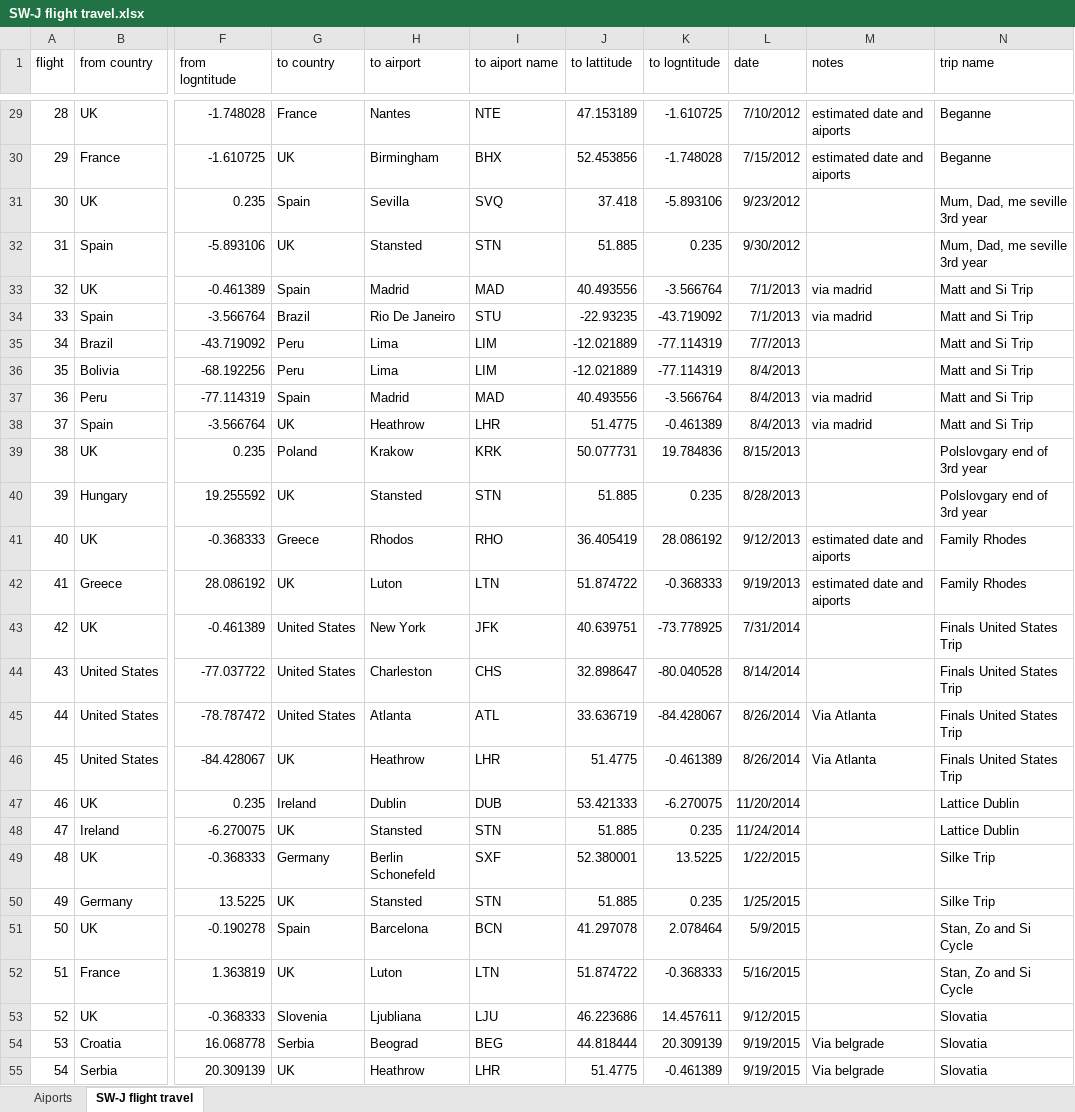
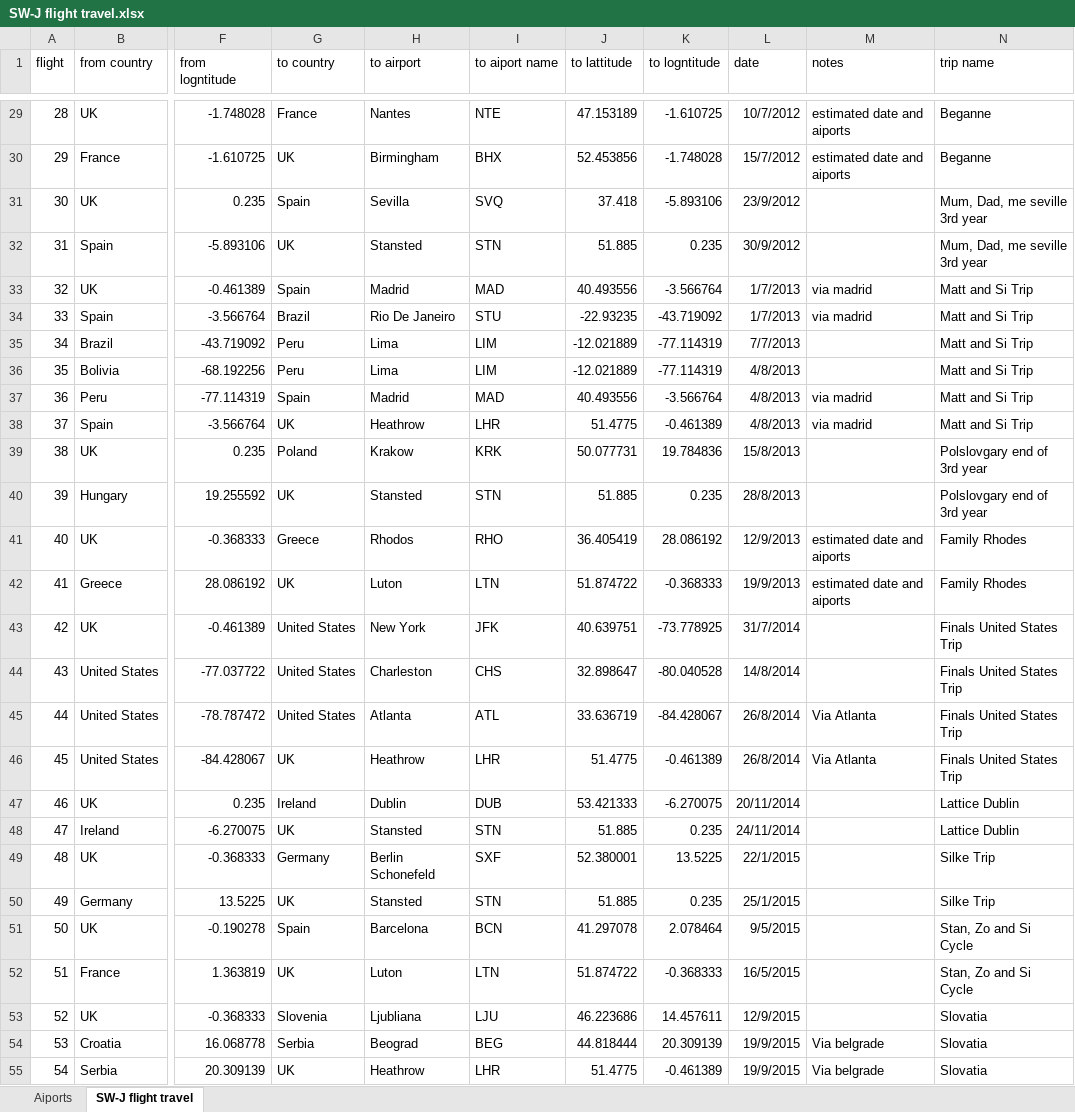
Before and after one commit to simonwardjones/mapping-project, an Excel workbook: python mapping/Data/SW-J flight travel.xlsx, sheet SW-J flight travel, drawn as a sheet; only a part is shown, gaps mark what is left out; values as stored, in another font and other column widths than the file's, no borders; charts and pictures not drawn; the diff covers the shown part only; the diff names each change by its address in the sheet, - before the commit and + after, or states it on an @@ line.

```diff
--- a/python mapping/Data/SW-J flight travel.xlsx (sheet SW-J flight travel)
+++ b/python mapping/Data/SW-J flight travel.xlsx (sheet SW-J flight travel)
-L29 (date): 7/10/2012
+L29 (date): 10/7/2012
-L30 (date): 7/15/2012
+L30 (date): 15/7/2012
-L31 (date): 9/23/2012
+L31 (date): 23/9/2012
-L32 (date): 9/30/2012
+L32 (date): 30/9/2012
-L33:L34 (date): 7/1/2013
+L33:L34 (date): 1/7/2013
-L36:L38 (date): 8/4/2013
+L36:L38 (date): 4/8/2013
-L39 (date): 8/15/2013
+L39 (date): 15/8/2013
-L40 (date): 8/28/2013
+L40 (date): 28/8/2013
-L41 (date): 9/12/2013
+L41 (date): 12/9/2013
-L42 (date): 9/19/2013
+L42 (date): 19/9/2013
-L43 (date): 7/31/2014
+L43 (date): 31/7/2014
-L44 (date): 8/14/2014
+L44 (date): 14/8/2014
-L45:L46 (date): 8/26/2014
+L45:L46 (date): 26/8/2014
-L47 (date): 11/20/2014
+L47 (date): 20/11/2014
-L48 (date): 11/24/2014
+L48 (date): 24/11/2014
-L49 (date): 1/22/2015
+L49 (date): 22/1/2015
-L50 (date): 1/25/2015
+L50 (date): 25/1/2015
-L51 (date): 5/9/2015
+L51 (date): 9/5/2015
-L52 (date): 5/16/2015
+L52 (date): 16/5/2015
-L53 (date): 9/12/2015
+L53 (date): 12/9/2015
-L54:L55 (date): 9/19/2015
+L54:L55 (date): 19/9/2015
```
Also changed, not shown: 4 added rows and 68 edited cells elsewhere in this sheet, sheet Aiports, charts or pictures, 2 other files.
